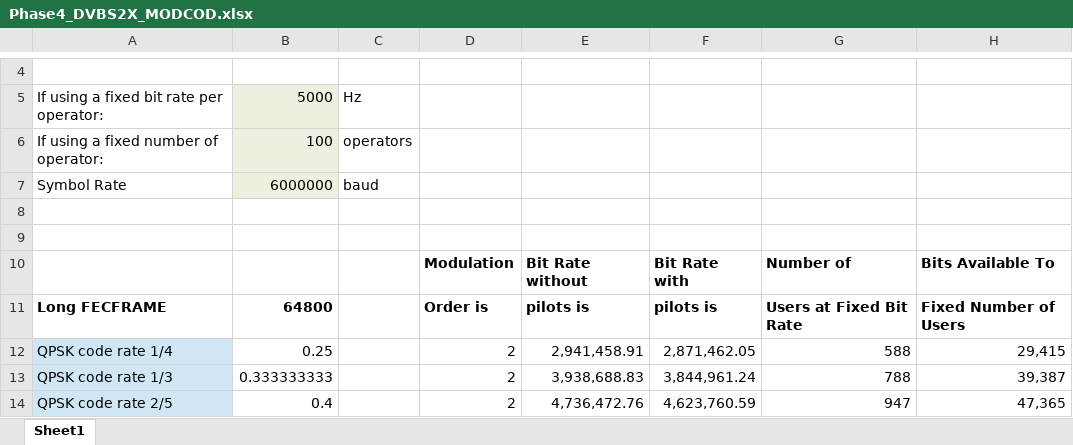
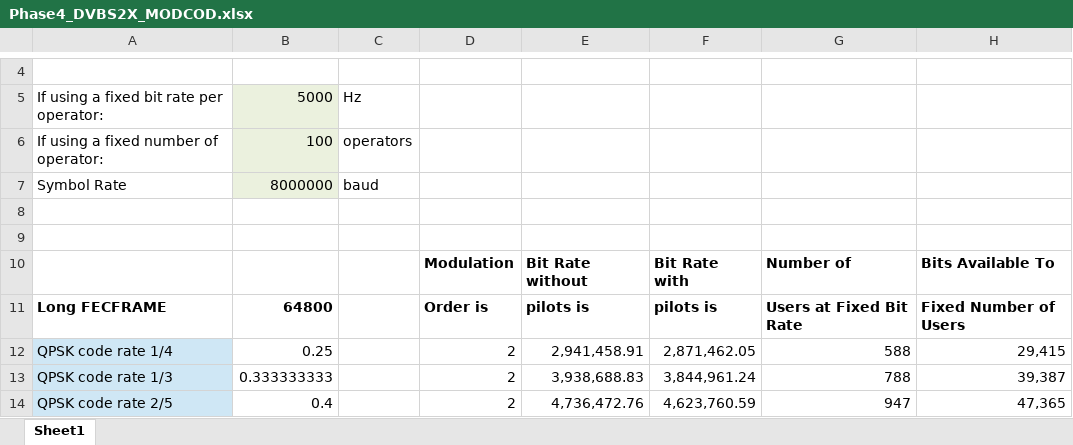
Before and after one commit to OpenResearchInstitute/documents, an Excel workbook: Engineering/Link_Budget/Phase4_DVBS2X_MODCOD.xlsx, sheet Sheet1, drawn as a sheet; only a part is shown, gaps mark what is left out; values as stored, in another font and other column widths than the file's, no borders; the diff names each change by its address in the sheet, - before the commit and + after, or states it on an @@ line.

```diff
--- a/Engineering/Link_Budget/Phase4_DVBS2X_MODCOD.xlsx (sheet Sheet1)
+++ b/Engineering/Link_Budget/Phase4_DVBS2X_MODCOD.xlsx (sheet Sheet1)
-B7: 6000000
+B7: 8000000
```
Also changed, not shown: 1 other file.
